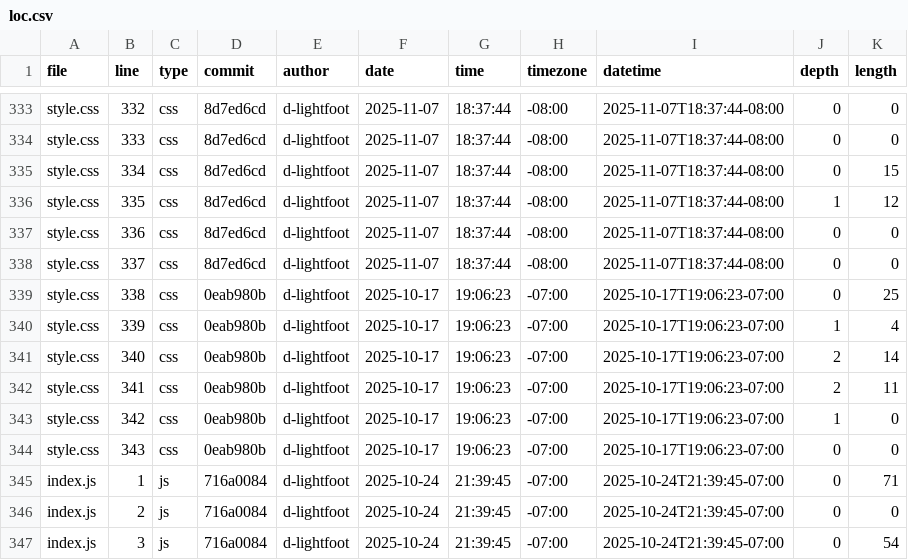
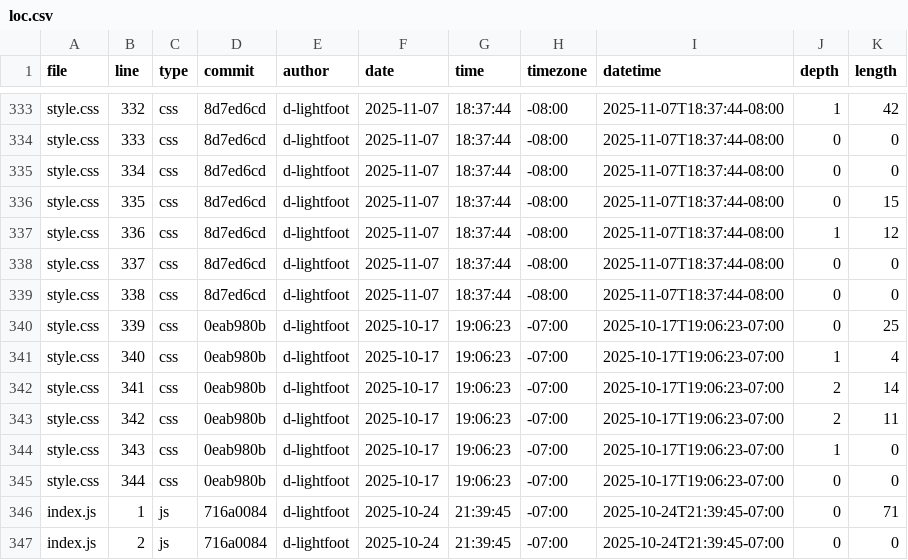
Before and after one commit to d-lightfoot/portfolio, a CSV file: meta/loc.csv, drawn as a sheet; only a part is shown, gaps mark what is left out; the shorter side is filled out with more unchanged rows; the diff covers the shown part only; the diff names each change by its address in the sheet, - before the commit and + after, or states it on an @@ line.

```diff
--- a/meta/loc.csv
+++ b/meta/loc.csv
-J333 (depth): 0
+J333 (depth): 1
-K333 (length): 0
+K333 (length): 42
-K335 (length): 15
+K335 (length): 0
-J336 (depth): 1
+J336 (depth): 0
-K336 (length): 12
+K336 (length): 15
-J337 (depth): 0
+J337 (depth): 1
-K337 (length): 0
+K337 (length): 12
-D339 (commit): 0eab980b
+D339 (commit): 8d7ed6cd
-F339 (date): 2025-10-17
+F339 (date): 2025-11-07
-G339 (time): 19:06:23
+G339 (time): 18:37:44
-H339 (timezone): -07:00
+H339 (timezone): -08:00
-I339 (datetime): 2025-10-17T19:06:23-07:00
+I339 (datetime): 2025-11-07T18:37:44-08:00
-K339 (length): 25
+K339 (length): 0
-J340 (depth): 1
+J340 (depth): 0
-K340 (length): 4
+K340 (length): 25
-J341 (depth): 2
+J341 (depth): 1
-K341 (length): 14
+K341 (length): 4
-K342 (length): 11
+K342 (length): 14
-J343 (depth): 1
+J343 (depth): 2
-K343 (length): 0
+K343 (length): 11
-J344 (depth): 0
+J344 (depth): 1
+row 345: style.css | 344 | css | 0eab980b | d-lightfoot | 2025-10-17 | 19:06:23 | -07:00 | 2025-10-17T19:06:23-07:00 | 0 | 0
```
Also changed, not shown: 32 edited cells elsewhere in this file.
